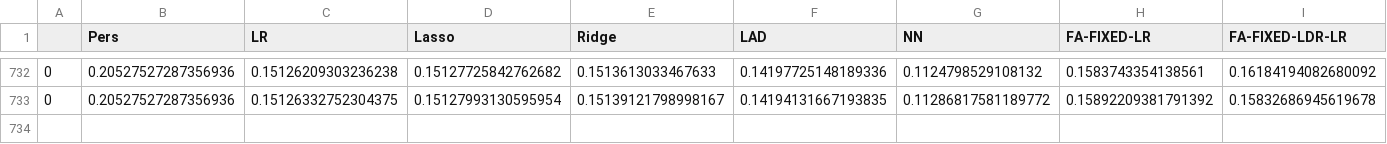
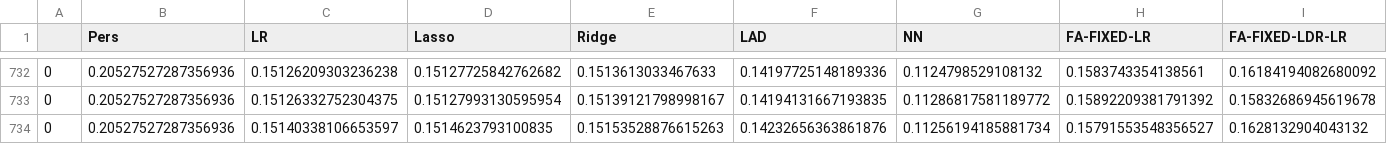
Before and after one commit to akylasstrat/wind-forecast-missing-data, a CSV file: new_results/15min_Noble Clinton_MCAR_24_steps_MAE_results_full.csv, drawn as a sheet; only a part is shown, gaps mark what is left out; rows hold the shown columns only; the diff names each change by its address in the sheet, - before the commit and + after, or states it on an @@ line.

Commit message:
updating results

```diff
--- a/new_results/15min_Noble Clinton_MCAR_24_steps_MAE_results_full.csv
+++ b/new_results/15min_Noble Clinton_MCAR_24_steps_MAE_results_full.csv
+row 734: 0 | 0.20527527287356936 | 0.15140338106653597 | 0.1514623793100835 | 0.15153528876615263 | 0.14232656363861876 | 0.11256194185881734 | 0.15791553548356527 | 0.1628132904043132
```
Also changed, not shown: new_results/15min_Noble Clinton_MCAR_24_steps_RMSE_results_full.csv.
